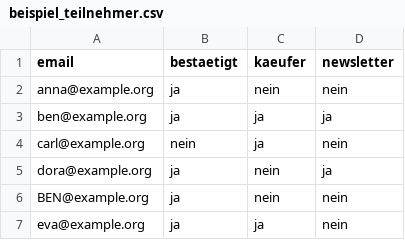
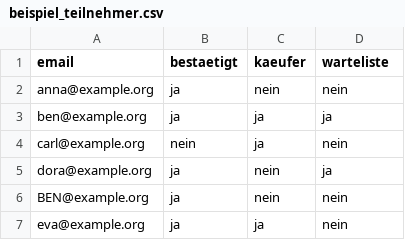
Before and after one commit to Jackmorris84/CLAUDE, a CSV file: Gewinnspiel-Tool/beispiel_teilnehmer.csv, drawn as a sheet.

```diff
--- a/Gewinnspiel-Tool/beispiel_teilnehmer.csv
+++ b/Gewinnspiel-Tool/beispiel_teilnehmer.csv
@@ -1,2 +1,2 @@
-email,bestaetigt,kaeufer,newsletter
+email,bestaetigt,kaeufer,warteliste
 anna@example.org,ja,nein,nein
```
Also changed, not shown: 6 other files.
